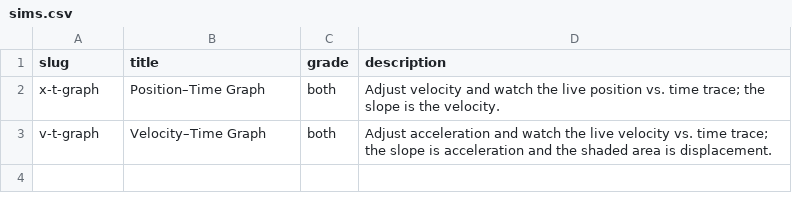
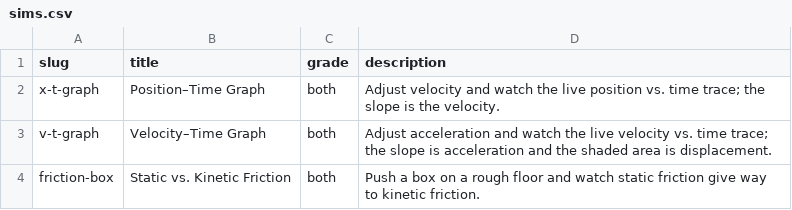
Before and after one commit to jeffsunquist/jeffsunquist.github.io, a CSV file: data/sims.csv, drawn as a sheet; the diff names each change by its address in the sheet, - before the commit and + after, or states it on an @@ line.

Commit message:
friction block

```diff
--- a/data/sims.csv
+++ b/data/sims.csv
+row 4: friction-box | Static vs. Kinetic Friction | both | Push a box on a rough floor and watch static friction give way to kinetic friction.
```
Also changed, not shown: 7 other files.
